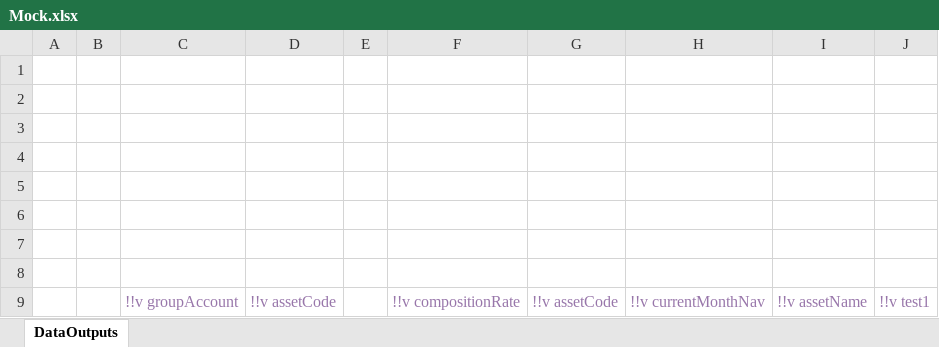
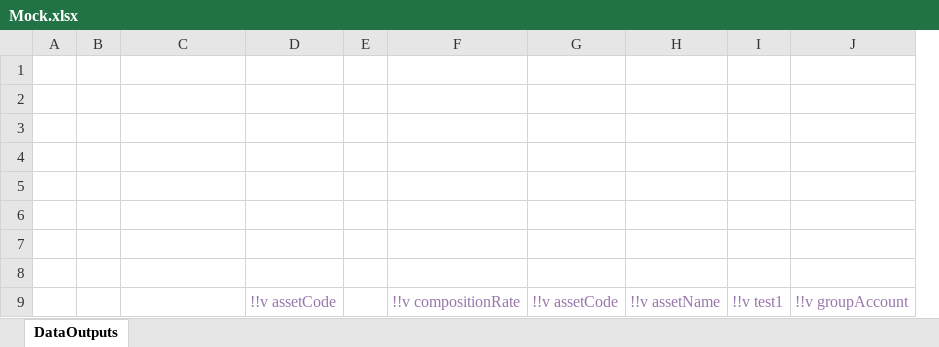
Before and after one commit to MJKR-Tech/rendr-backend, an Excel workbook: sample/excel/Mock.xlsx, sheet DataOutputs, drawn as a sheet; values as stored, in another font and other column widths than the file's, no borders; removed rows and columns are numbered as before the commit, all else as after; the diff names each change by its address in the sheet, - before the commit and + after, or states it on an @@ line.

```diff
--- a/sample/excel/Mock.xlsx (sheet DataOutputs)
+++ b/sample/excel/Mock.xlsx (sheet DataOutputs)
-column H, row 9: !!v currentMonthNav
+column J, row 9: !!v groupAccount
-C9: !!v groupAccount
+C9: (empty)
```
Also changed, not shown: 1 other file.
